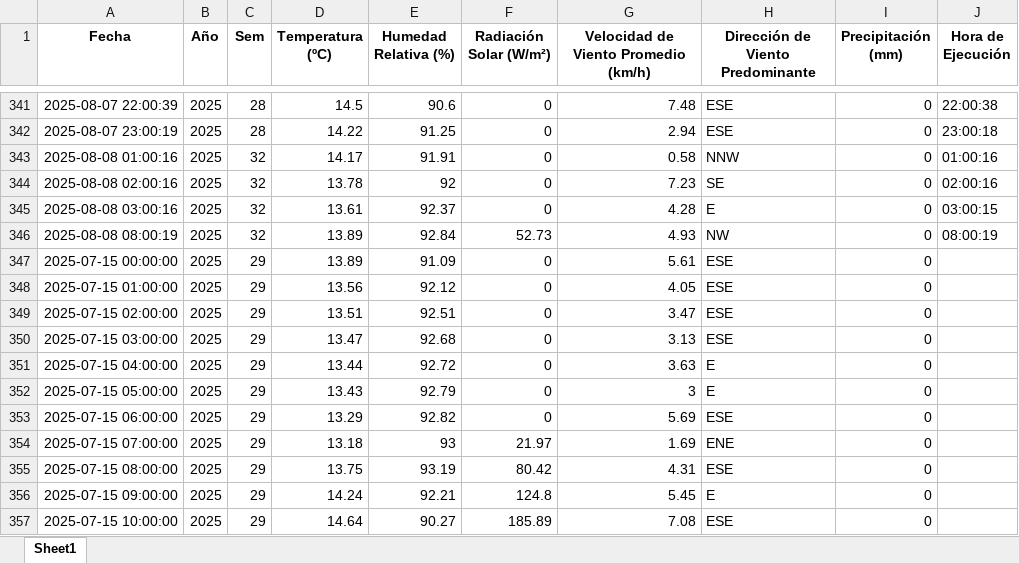
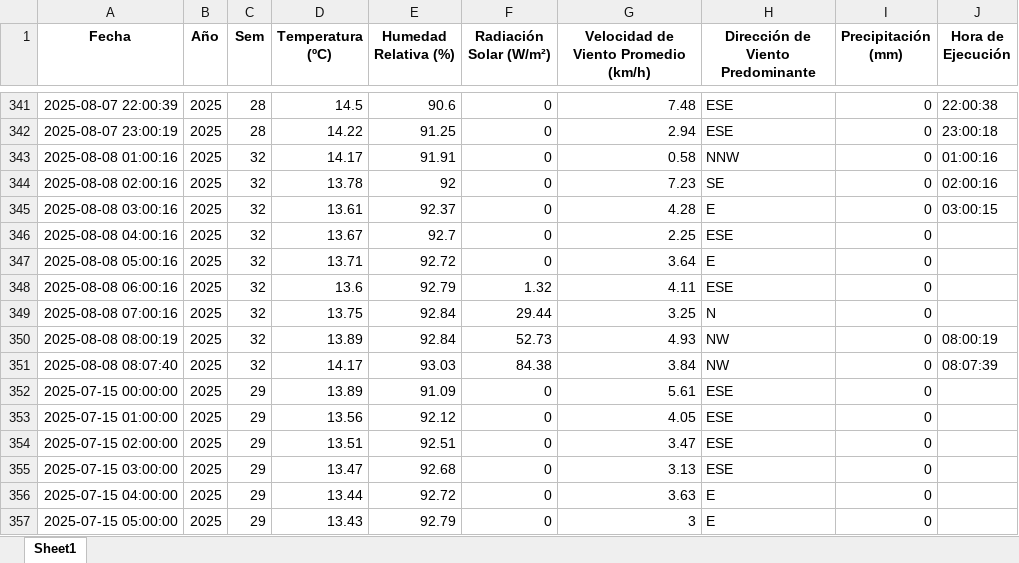
Before and after one commit to 02051994/mi-app-humedad, an Excel workbook: estacion_metereologica.xlsx, sheet Sheet1, drawn as a sheet; only a part is shown, gaps mark what is left out; the shorter side is filled out with more unchanged rows; values as stored, in another font and other column widths than the file's, no borders; the diff names each change by its address in the sheet, - before the commit and + after, or states it on an @@ line.

```diff
--- a/estacion_metereologica.xlsx (sheet Sheet1)
+++ b/estacion_metereologica.xlsx (sheet Sheet1)
+row 346: 2025-08-08 04:00:16 | 2025 | 32 | 13.67 | 92.7 | 0 | 2.25 | ESE | 0
+row 347: 2025-08-08 05:00:16 | 2025 | 32 | 13.71 | 92.72 | 0 | 3.64 | E | 0
+row 348: 2025-08-08 06:00:16 | 2025 | 32 | 13.6 | 92.79 | 1.32 | 4.11 | ESE | 0
+row 349: 2025-08-08 07:00:16 | 2025 | 32 | 13.75 | 92.84 | 29.44 | 3.25 | N | 0
+row 351: 2025-08-08 08:07:40 | 2025 | 32 | 14.17 | 93.03 | 84.38 | 3.84 | NW | 0 | 08:07:39
```
Also changed, not shown: datos_dropcontrol/2025-08-08.xlsx, 2 other files.
